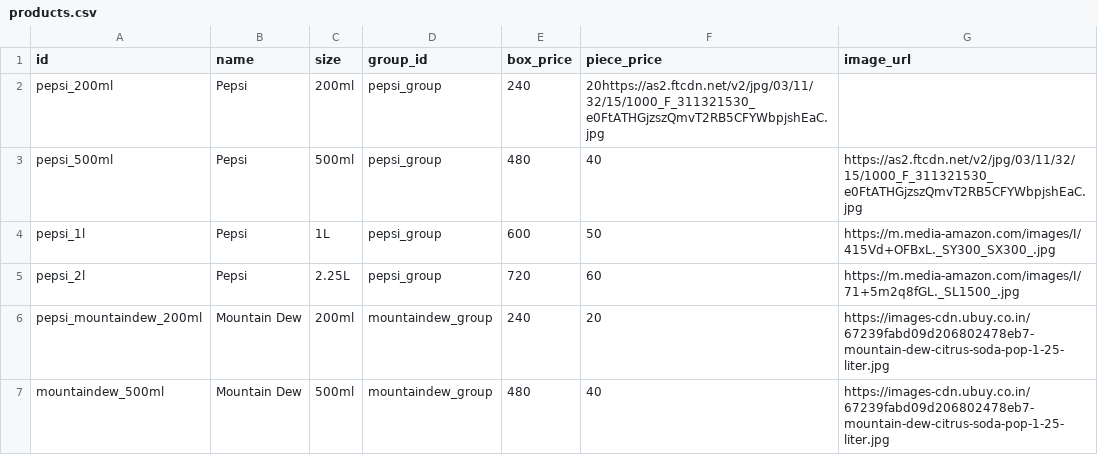
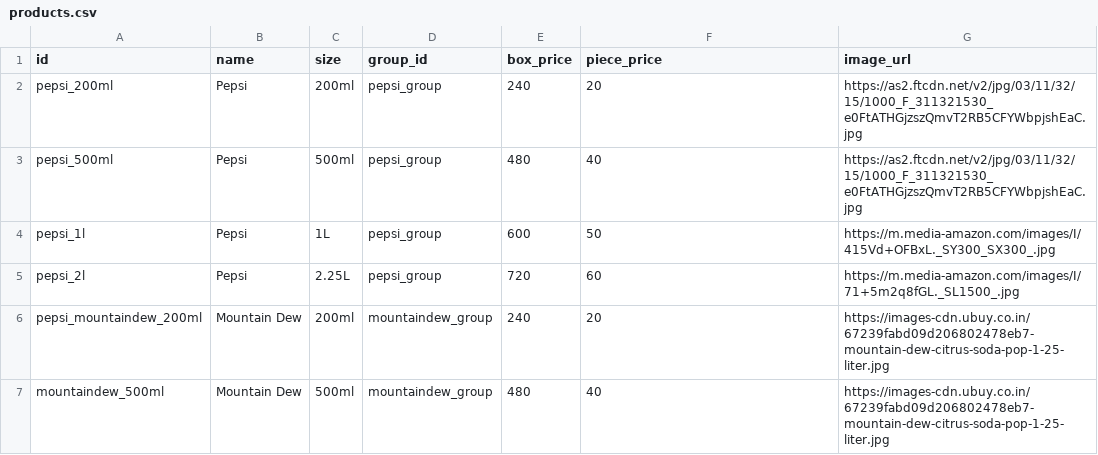
Before and after one commit to vaibhavthakkarverse/pepsi, a CSV file: products.csv, drawn as a sheet; only a part is shown.

Commit message:
Update products.csv

```diff
--- a/products.csv
+++ b/products.csv
@@ -1,3 +1,3 @@
 id,name,size,group_id,box_price,piece_price,image_url
-pepsi_200ml,Pepsi,200ml,pepsi_group,240,20https://as2.ftcdn.net/v2/jpg/03/11/32/15/1000_F_311321530_e0FtATHGjzszQmvT2RB5CFYWbpjshEaC.jpg
+pepsi_200ml,Pepsi,200ml,pepsi_group,240,20,https://as2.ftcdn.net/v2/jpg/03/11/32/15/1000_F_311321530_e0FtATHGjzszQmvT2RB5CFYWbpjshEaC.jpg
 pepsi_500ml,Pepsi,500ml,pepsi_group,480,40,https://as2.ftcdn.net/v2/jpg/03/11/32/15/1000_F_311321530_e0FtATHGjzszQmvT2RB5CFYWbpjshEaC.jpg
```
